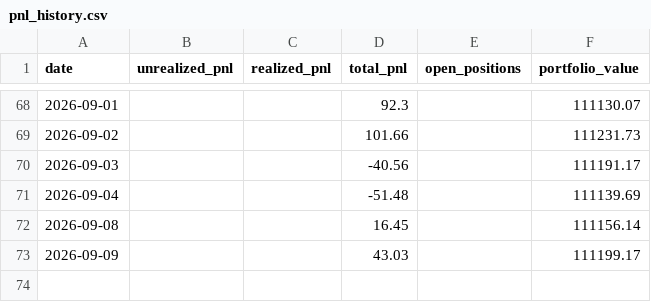
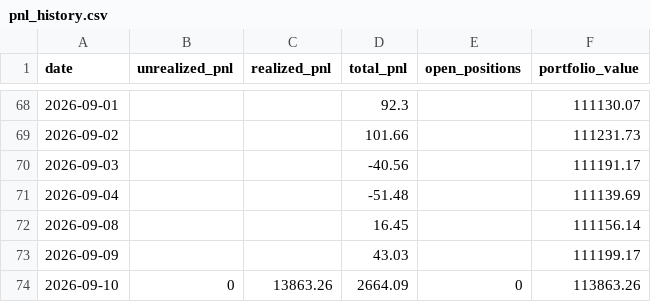
Before and after one commit to Southpaw3234/Quant-Terminal, a CSV file: data/predictions/pnl_history.csv, drawn as a sheet; only a part is shown, gaps mark what is left out; the diff names each change by its address in the sheet, - before the commit and + after, or states it on an @@ line.

```diff
--- a/data/predictions/pnl_history.csv
+++ b/data/predictions/pnl_history.csv
+row 74: 2026-09-10 | 0 | 13863.26 | 2664.09 | 0 | 113863.26
```
Also changed, not shown: 4 other files.
